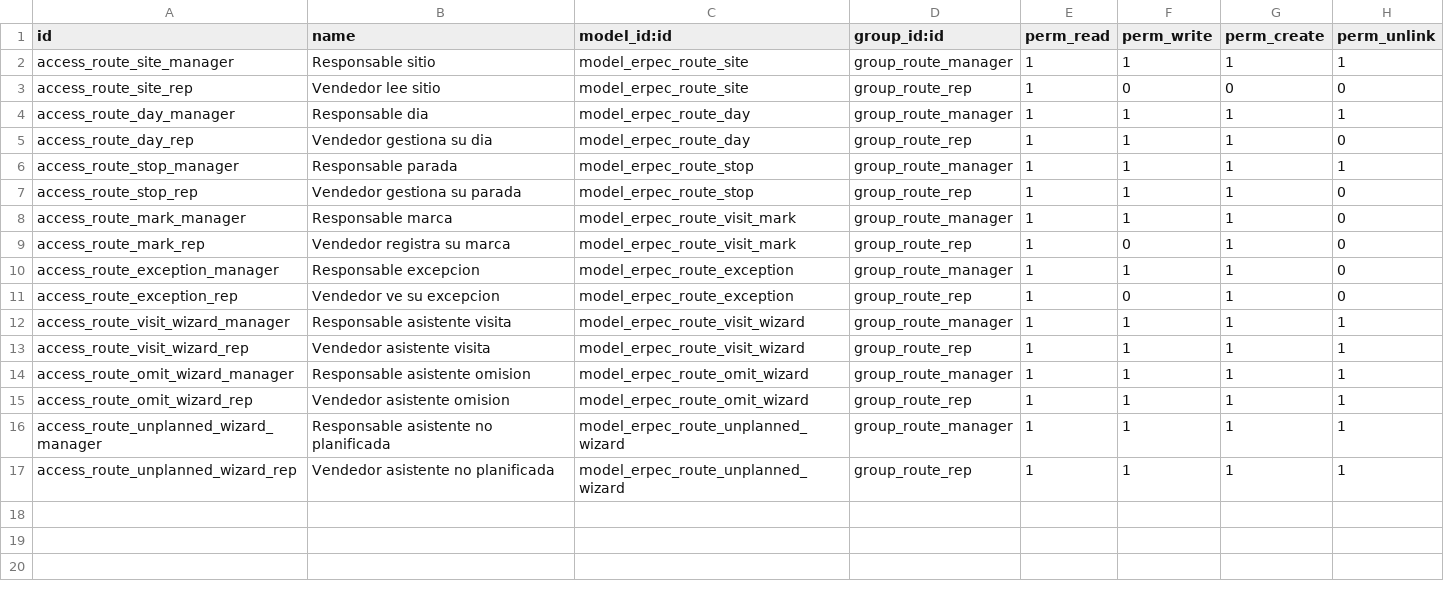
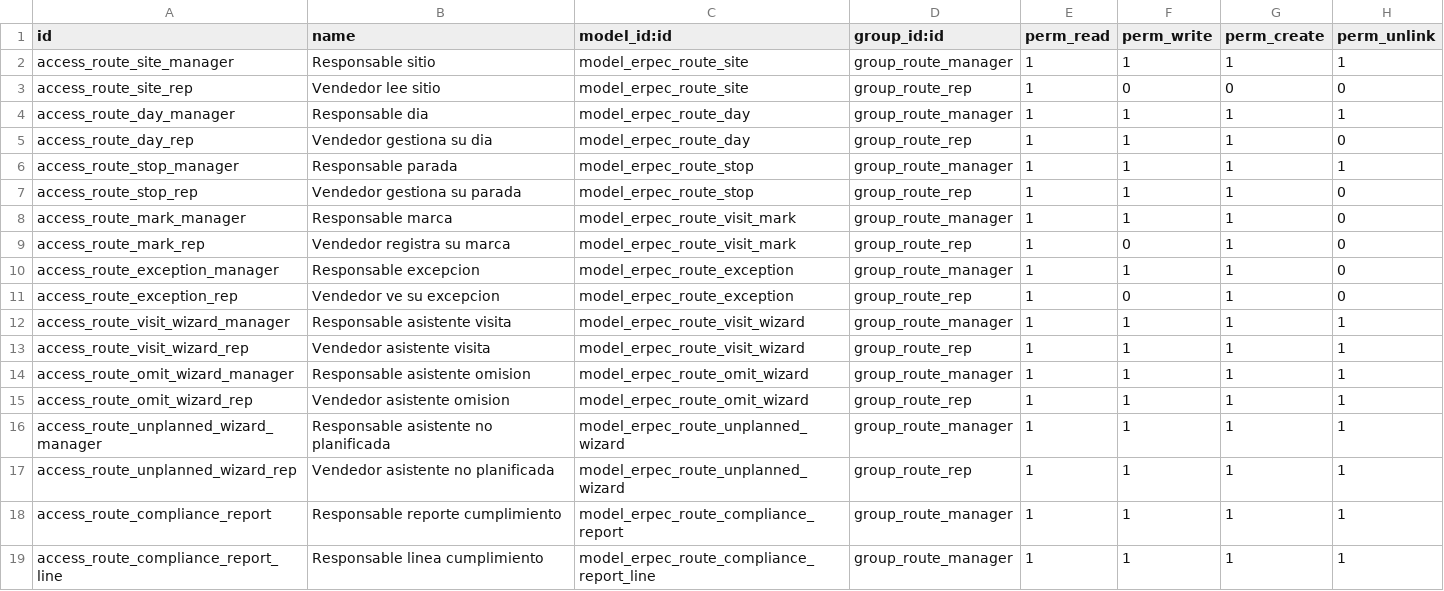
Before and after one commit to SINKRONET-SAS/erp-ec, a CSV file: addons/erpec_field_routes/ir.model.access.csv, drawn as a sheet; the diff names each change by its address in the sheet, - before the commit and + after, or states it on an @@ line.

```diff
--- a/addons/erpec_field_routes/ir.model.access.csv
+++ b/addons/erpec_field_routes/ir.model.access.csv
+row 18: access_route_compliance_report | Responsable reporte cumplimiento | model_erpec_route_compliance_report | group_route_manager | 1 | 1 | 1 | 1
+row 19: access_route_compliance_report_line | Responsable linea cumplimiento | model_erpec_route_compliance_report_line | group_route_manager | 1 | 1 | 1 | 1
```
Also changed, not shown: 12 other files.
